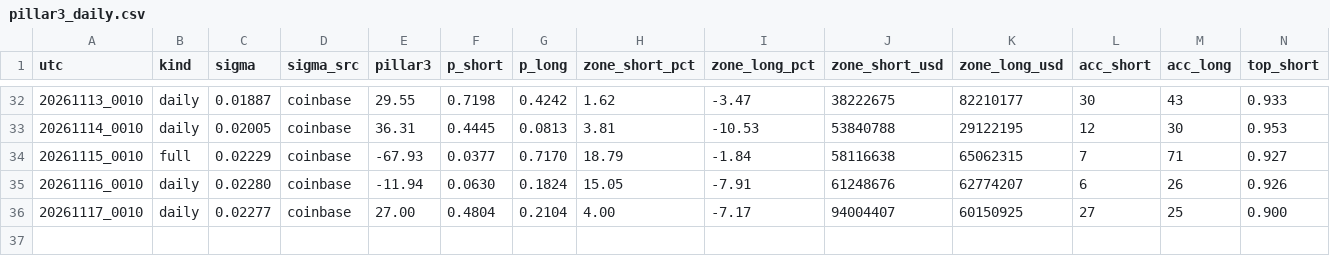
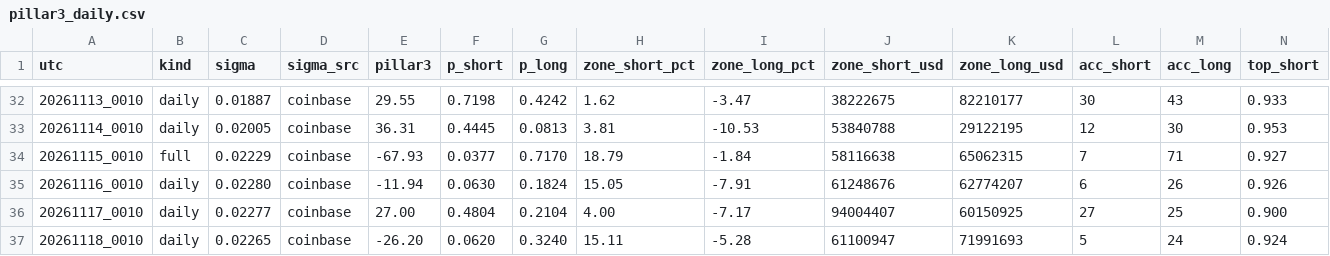
Before and after one commit to hinzorlov-web/btc-hl-collector, a CSV file: data/pillar3_daily.csv, drawn as a sheet; only a part is shown, gaps mark what is left out; rows hold the shown columns only; the diff names each change by its address in the sheet, - before the commit and + after, or states it on an @@ line.

```diff
--- a/data/pillar3_daily.csv
+++ b/data/pillar3_daily.csv
+row 37: 20261118_0010 | daily | 0.02265 | coinbase | -26.20 | 0.0620 | 0.3240 | 15.11 | -5.28 | 61100947 | 71991693 | 5 | 24 | 0.924
```
Also changed, not shown: data/hl_log.csv, 2 other files.
